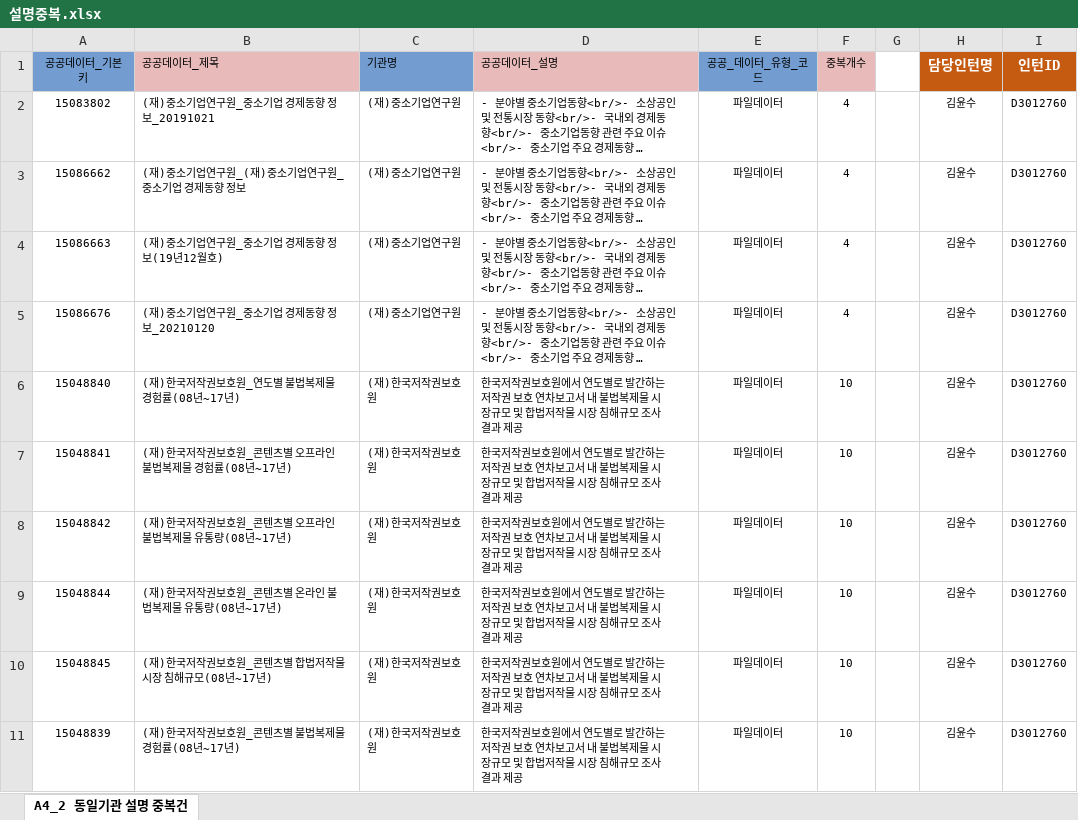
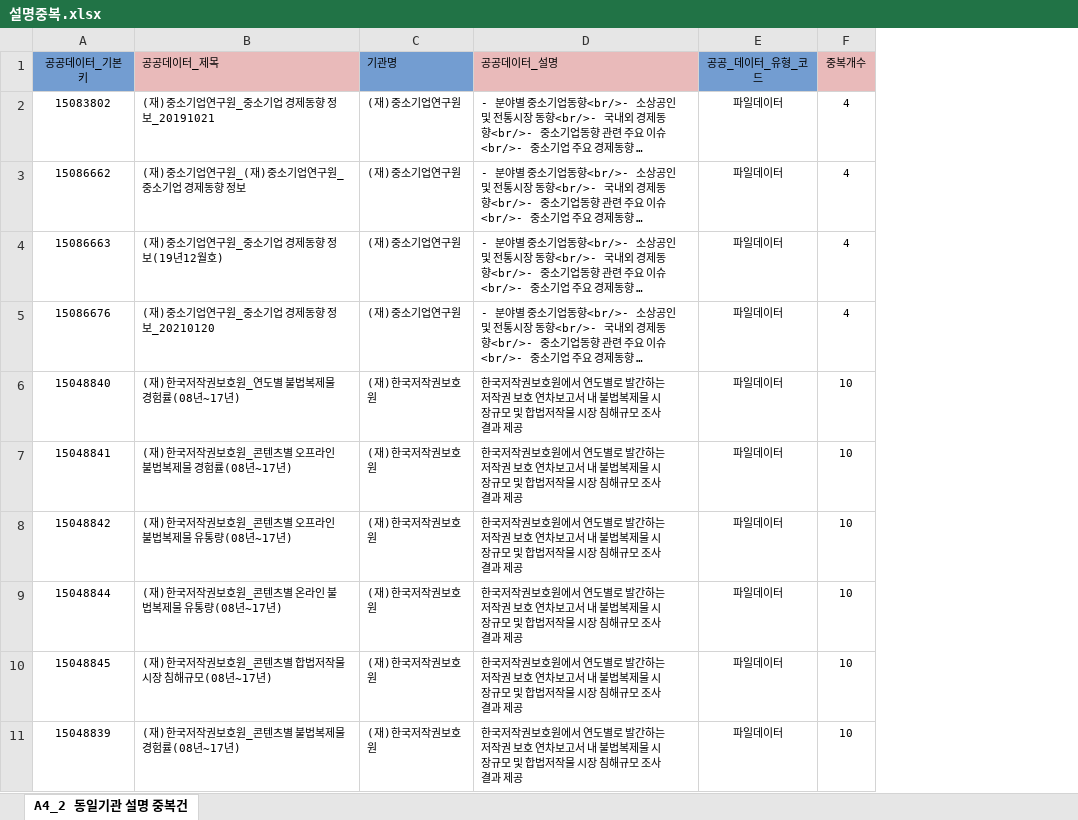
Before and after one commit to joon8445/opendata_list_inspect, an Excel workbook: 설명중복.xlsx, sheet A4_2 동일기관 설명 중복건, drawn as a sheet; only a part is shown; long unchanged cells end in …; values as stored, in another font and other column widths than the file's, no borders; conditional formats not drawn; the diff names each change by its address in the sheet, - before the commit and + after, or states it on an @@ line.

```diff
--- a/설명중복.xlsx (sheet A4_2 동일기관 설명 중복건)
+++ b/설명중복.xlsx (sheet A4_2 동일기관 설명 중복건)
-column G, empty
-column H (담당인턴명), rows 2-11: all 김윤수
-column I (인턴ID), rows 2-11: all D3012760
```
Also changed, not shown: 중복오류.xlsx.
